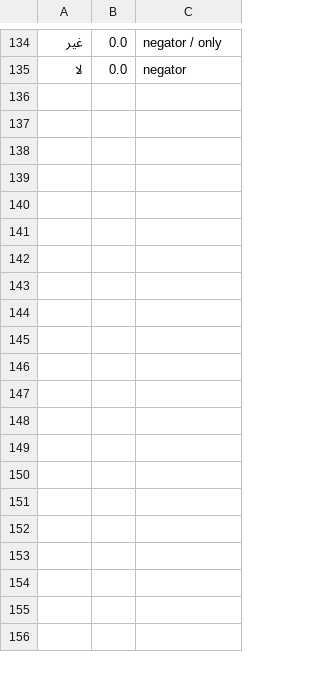
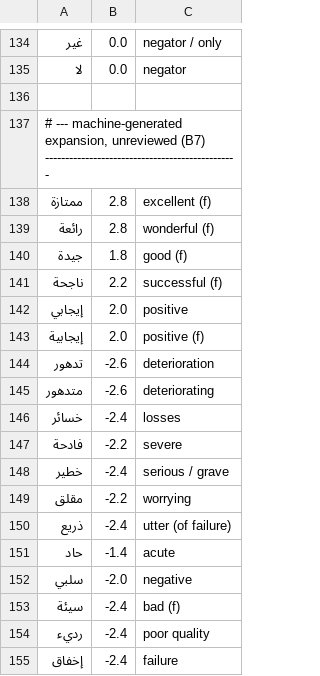
Before and after one commit to ABakdi/Xustive, a TSV file: data/sentiment/ar.tsv, drawn as a sheet; only a part is shown, gaps mark what is left out; the diff covers the shown part only.

```diff
--- a/data/sentiment/ar.tsv
+++ b/data/sentiment/ar.tsv
@@ -135 +135,21 @@
 لا	0.0	negator
+
+# --- machine-generated expansion, unreviewed (B7) ------------------------------------------------
+ممتازة	2.8	excellent (f)
+رائعة	2.8	wonderful (f)
+جيدة	1.8	good (f)
+ناجحة	2.2	successful (f)
+إيجابي	2.0	positive
+إيجابية	2.0	positive (f)
+تدهور	-2.6	deterioration
+متدهور	-2.6	deteriorating
+خسائر	-2.4	losses
+فادحة	-2.2	severe
+خطير	-2.4	serious / grave
+مقلق	-2.2	worrying
+ذريع	-2.4	utter (of failure)
+حاد	-1.4	acute
+سلبي	-2.0	negative
+سيئة	-2.4	bad (f)
+رديء	-2.4	poor quality
+إخفاق	-2.4	failure
```
Also changed, not shown: 36 added rows elsewhere in this file, data/sentiment/ary.tsv, data/sentiment/en.tsv, 1 other file.
